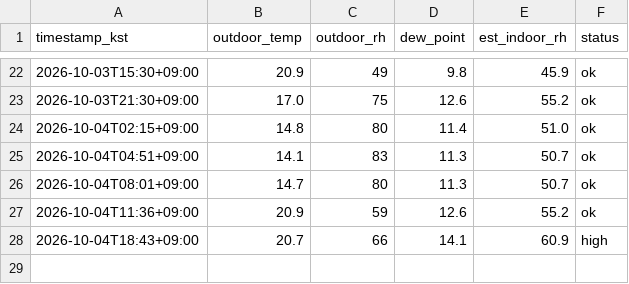
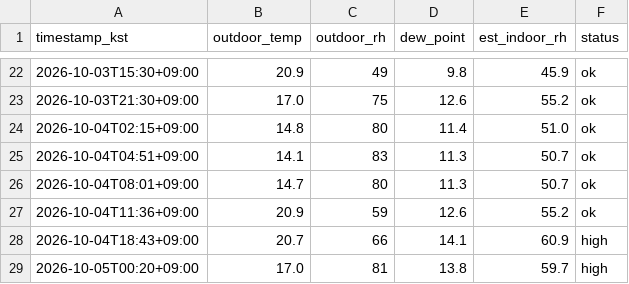
Before and after one commit to sophie-son/violin-humidity, a CSV file: data/readings.csv, drawn as a sheet; only a part is shown, gaps mark what is left out; the diff names each change by its address in the sheet, - before the commit and + after, or states it on an @@ line.

Commit message:
data: 2026-10-04T15:20:33Z

```diff
--- a/data/readings.csv
+++ b/data/readings.csv
+row 29: 2026-10-05T00:20+09:00 | 17.0 | 81 | 13.8 | 59.7 | high
```
Also changed, not shown: 1 other file.
